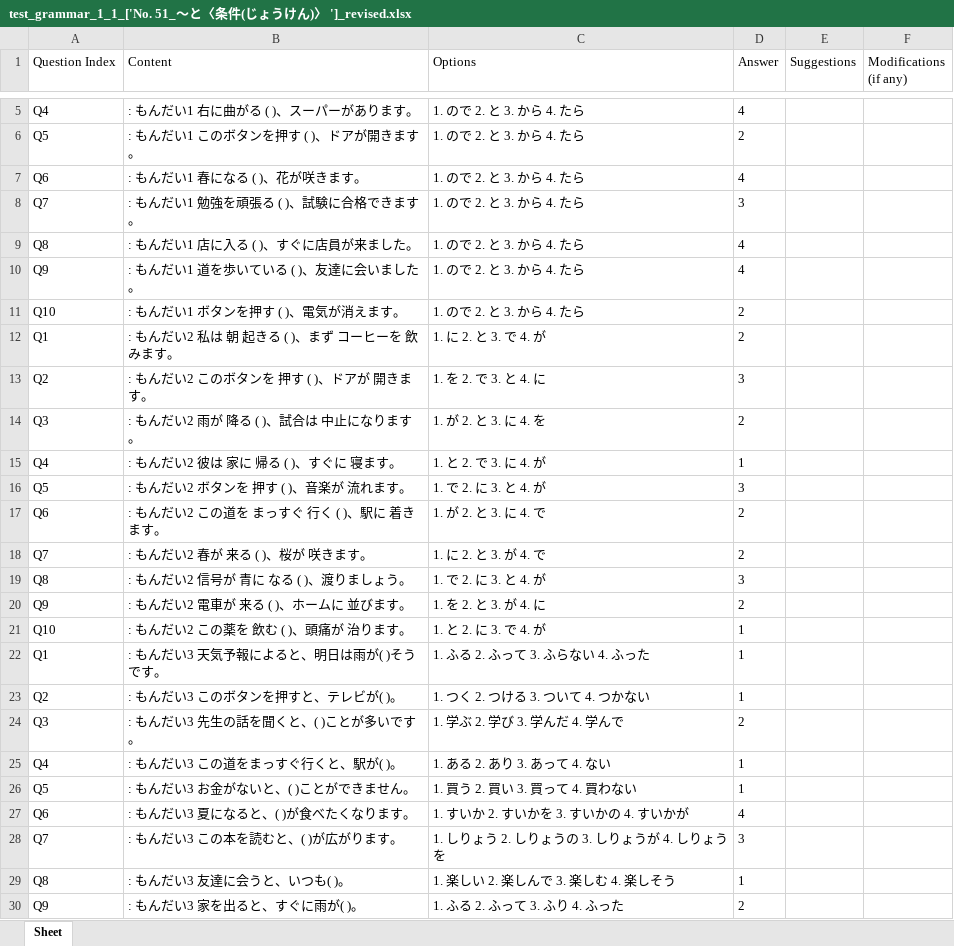
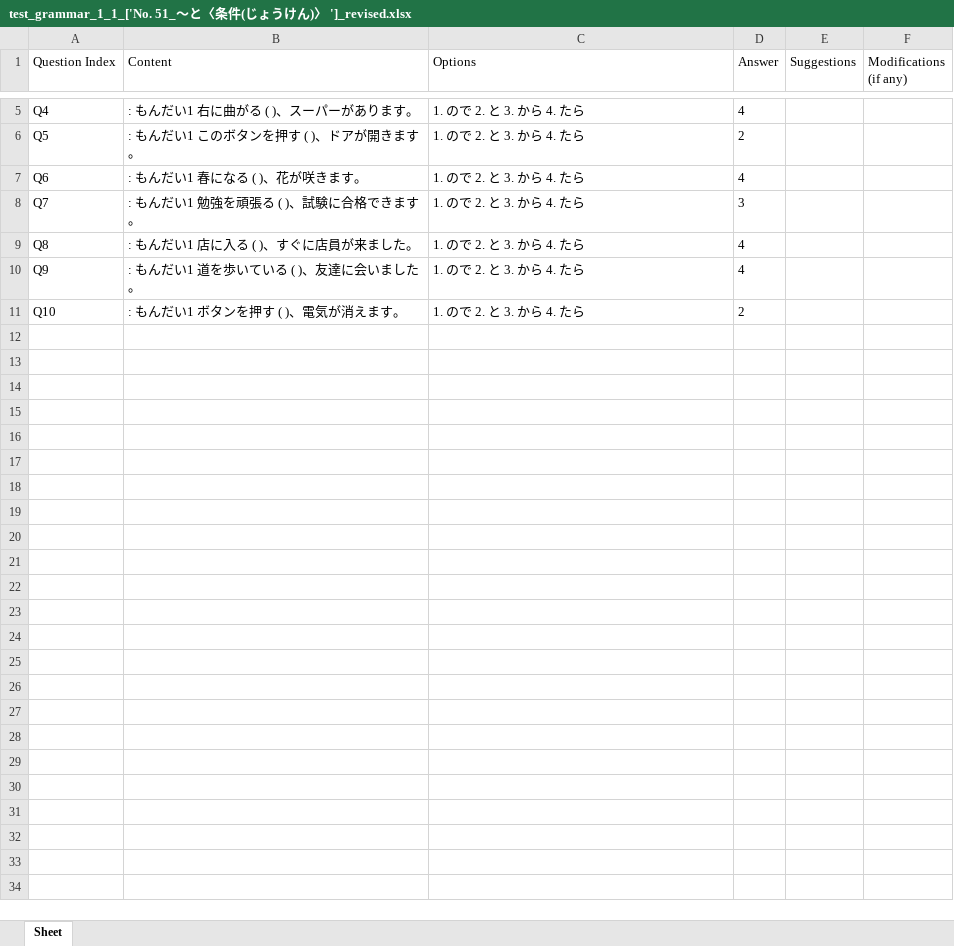
Before and after one commit to Angelocaduto927/JAP_LLM_Platform, an Excel workbook: docs/Generated_paper/question_num_significance_test/paper/test_grammar_1_1_['No. 51_～と〈条件(じょうけん)〉 ']_revised.xlsx, sheet Sheet, drawn as a sheet; only a part is shown, gaps mark what is left out; values as stored, in another font and other column widths than the file's, no borders; the diff covers the shown part only; the diff names each change by its address in the sheet, - before the commit and + after, or states it on an @@ line.

```diff
--- a/docs/Generated_paper/question_num_significance_test/paper/test_grammar_1_1_['No. 51_～と〈条件(じょうけん)〉 ']_revised.xlsx (sheet Sheet)
+++ b/docs/Generated_paper/question_num_significance_test/paper/test_grammar_1_1_['No. 51_～と〈条件(じょうけん)〉 ']_revised.xlsx (sheet Sheet)
-row 12: Q1 | : もんだい2 私は 朝 起きる ( )、まず コーヒーを 飲みます。 | 1. に 2. と 3. で 4. が | 2
-row 13: Q2 | : もんだい2 このボタンを 押す ( )、ドアが 開きます。 | 1. を 2. で 3. と 4. に | 3
-row 14: Q3 | : もんだい2 雨が 降る ( )、試合は 中止になります。 | 1. が 2. と 3. に 4. を | 2
-row 15: Q4 | : もんだい2 彼は 家に 帰る ( )、すぐに 寝ます。 | 1. と 2. で 3. に 4. が | 1
-row 16: Q5 | : もんだい2 ボタンを 押す ( )、音楽が 流れます。 | 1. で 2. に 3. と 4. が | 3
-row 17: Q6 | : もんだい2 この道を まっすぐ 行く ( )、駅に 着きます。 | 1. が 2. と 3. に 4. で | 2
-row 18: Q7 | : もんだい2 春が 来る ( )、桜が 咲きます。 | 1. に 2. と 3. が 4. で | 2
-row 19: Q8 | : もんだい2 信号が 青に なる ( )、渡りましょう。 | 1. で 2. に 3. と 4. が | 3
-row 20: Q9 | : もんだい2 電車が 来る ( )、ホームに 並びます。 | 1. を 2. と 3. が 4. に | 2
-row 21: Q10 | : もんだい2 この薬を 飲む ( )、頭痛が 治ります。 | 1. と 2. に 3. で 4. が | 1
-row 22: Q1 | : もんだい3 天気予報によると、明日は雨が( )そうです。 | 1. ふる 2. ふって 3. ふらない 4. ふった | 1
-row 23: Q2 | : もんだい3 このボタンを押すと、テレビが( )。 | 1. つく 2. つける 3. ついて 4. つかない | 1
-row 24: Q3 | : もんだい3 先生の話を聞くと、( )ことが多いです。 | 1. 学ぶ 2. 学び 3. 学んだ 4. 学んで | 2
-row 25: Q4 | : もんだい3 この道をまっすぐ行くと、駅が( )。 | 1. ある 2. あり 3. あって 4. ない | 1
-row 26: Q5 | : もんだい3 お金がないと、( )ことができません。 | 1. 買う 2. 買い 3. 買って 4. 買わない | 1
-row 27: Q6 | : もんだい3 夏になると、( )が食べたくなります。 | 1. すいか 2. すいかを 3. すいかの 4. すいかが | 4
-row 28: Q7 | : もんだい3 この本を読むと、( )が広がります。 | 1. しりょう 2. しりょうの 3. しりょうが 4. しりょうを | 3
-row 29: Q8 | : もんだい3 友達に会うと、いつも( )。 | 1. 楽しい 2. 楽しんで 3. 楽しむ 4. 楽しそう | 1
-row 30: Q9 | : もんだい3 家を出ると、すぐに雨が( )。 | 1. ふる 2. ふって 3. ふり 4. ふった | 2
```
Also changed, not shown: 11 removed rows elsewhere in this sheet, docs/Generated_paper/question_num_significance_test/paper/test_grammar_1_2_['No. 51_～と〈条件(じょうけん)〉 ']_revised.xlsx, docs/Generated_paper/question_num_significance_test/paper/test_grammar_2_2_['No. 91_～ば〈条件(じょうけん)〉 ']_revised.xlsx, 7 other files.
